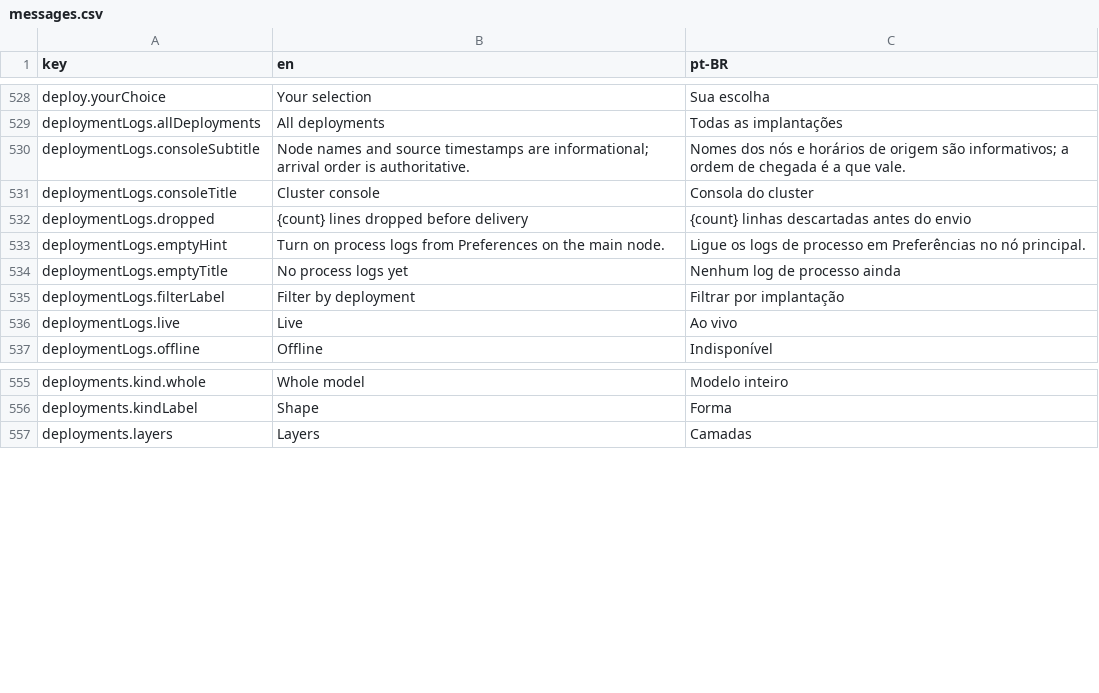
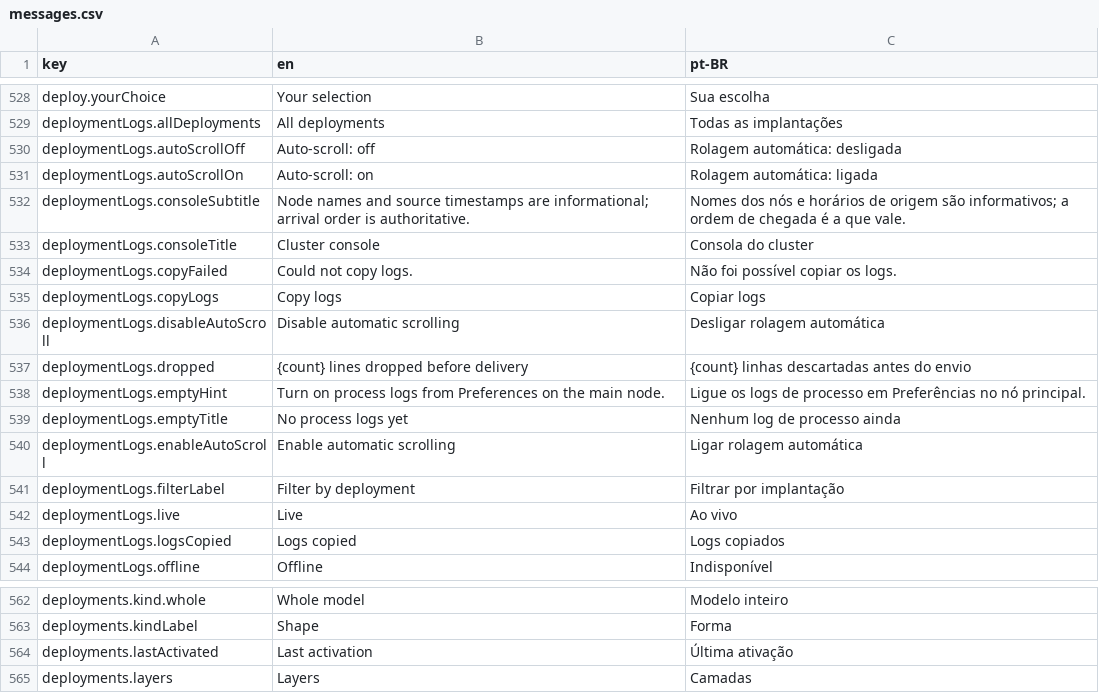
Before and after one commit to pieceofmindcloud/pom, a CSV file: apps/frontend/src/i18n/messages.csv, drawn as a sheet; only a part is shown, gaps mark what is left out.

Commit message:
fix(frontend): order deployments by activation and improve logs terminal
Use Deployment.activated_at for the deployment list because the model refreshes it whenever a version is activated or redeployed, while created_at is immutable history. Keep the list newest activation first and label the column accordingly.

Keep the deployment logs page on the normal admin surface with only the terminal black. Follow the tail only while the reader is at the bottom, pause automatically when the reader scrolls up, expose the toggle state in the terminal toolbar, and copy the latest 500 lines with visible confirmation.

The browser visual check could not run because chrome-devtools-axi consistently fails with the pageId validation error and its screenshots are not written. Automated UI tests and the frontend production build pass; visual spacing, contrast, hover, focus, and narrow-window behavior remain for manual browser review.

```diff
--- a/apps/frontend/src/i18n/messages.csv
+++ b/apps/frontend/src/i18n/messages.csv
@@ -529,4 +529,9 @@ deploy.yourChoice,Your selection,Sua escolha
 deploymentLogs.allDeployments,All deployments,Todas as implantações
+deploymentLogs.autoScrollOff,Auto-scroll: off,Rolagem automática: desligada
+deploymentLogs.autoScrollOn,Auto-scroll: on,Rolagem automática: ligada
 deploymentLogs.consoleSubtitle,Node names and source timestamps are informational; arrival order is authoritative.,Nomes dos nós e horários de origem são informativos; a ordem de chegada é a que vale.
 deploymentLogs.consoleTitle,Cluster console,Consola do cluster
+deploymentLogs.copyFailed,Could not copy logs.,Não foi possível copiar os logs.
+deploymentLogs.copyLogs,Copy logs,Copiar logs
+deploymentLogs.disableAutoScroll,Disable automatic scrolling,Desligar rolagem automática
 deploymentLogs.dropped,{count} lines dropped before delivery,{count} linhas descartadas antes do envio
@@ -534,4 +539,6 @@ deploymentLogs.emptyHint,Turn on process logs from Preferences on the main node.
 deploymentLogs.emptyTitle,No process logs yet,Nenhum log de processo ainda
+deploymentLogs.enableAutoScroll,Enable automatic scrolling,Ligar rolagem automática
 deploymentLogs.filterLabel,Filter by deployment,Filtrar por implantação
 deploymentLogs.live,Live,Ao vivo
+deploymentLogs.logsCopied,Logs copied,Logs copiados
 deploymentLogs.offline,Offline,Indisponível
@@ -556,2 +563,3 @@ deployments.kind.whole,Whole model,Modelo inteiro
 deployments.kindLabel,Shape,Forma
+deployments.lastActivated,Last activation,Última ativação
 deployments.layers,Layers,Camadas
```
Also changed, not shown: 6 other files.
